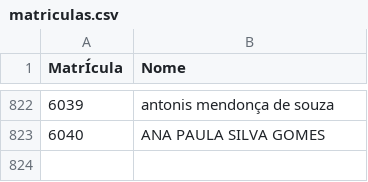
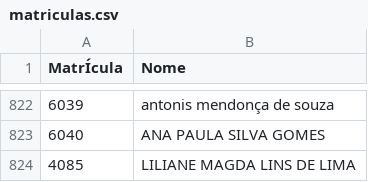
Before and after one commit to Macelo2020/projeto-controle-acesso, a CSV file: matriculas.csv, drawn as a sheet; only a part is shown, gaps mark what is left out.

Commit message:
Atualização de Matriculas

```diff
--- a/matriculas.csv
+++ b/matriculas.csv
@@ -823 +823,2 @@ MatrÍcula;Nome
 6040;ANA PAULA SILVA GOMES
+4085;LILIANE MAGDA LINS DE LIMA
```
